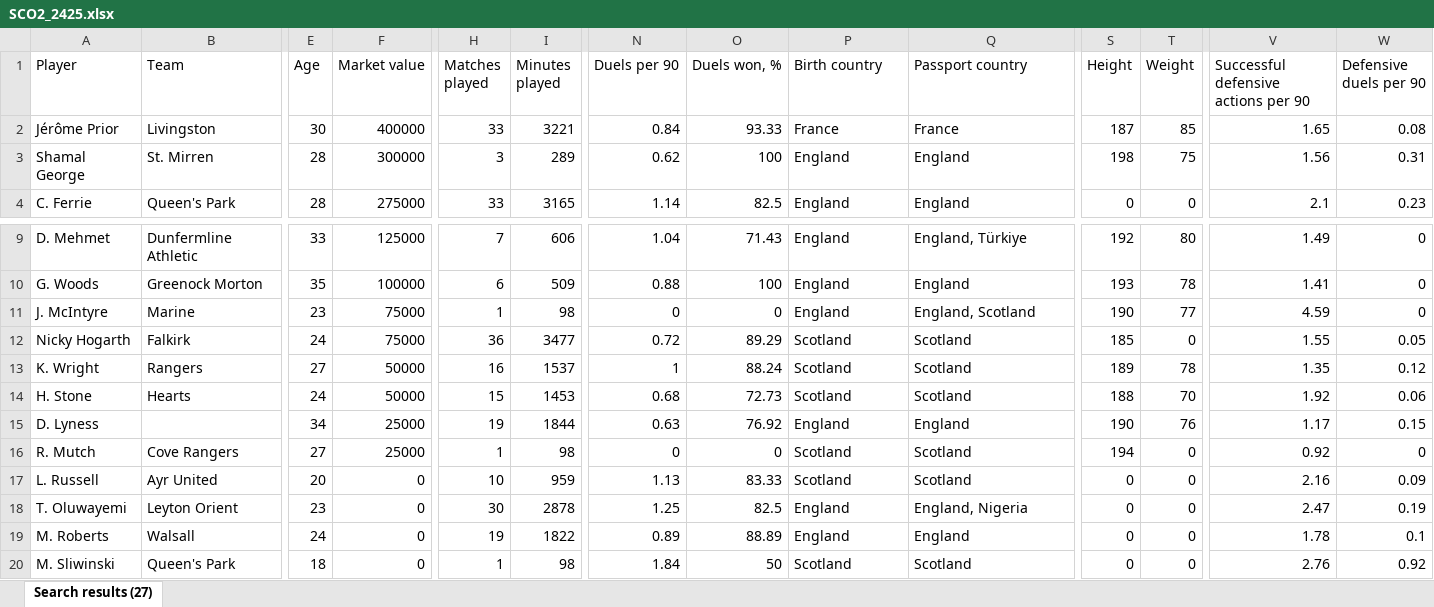
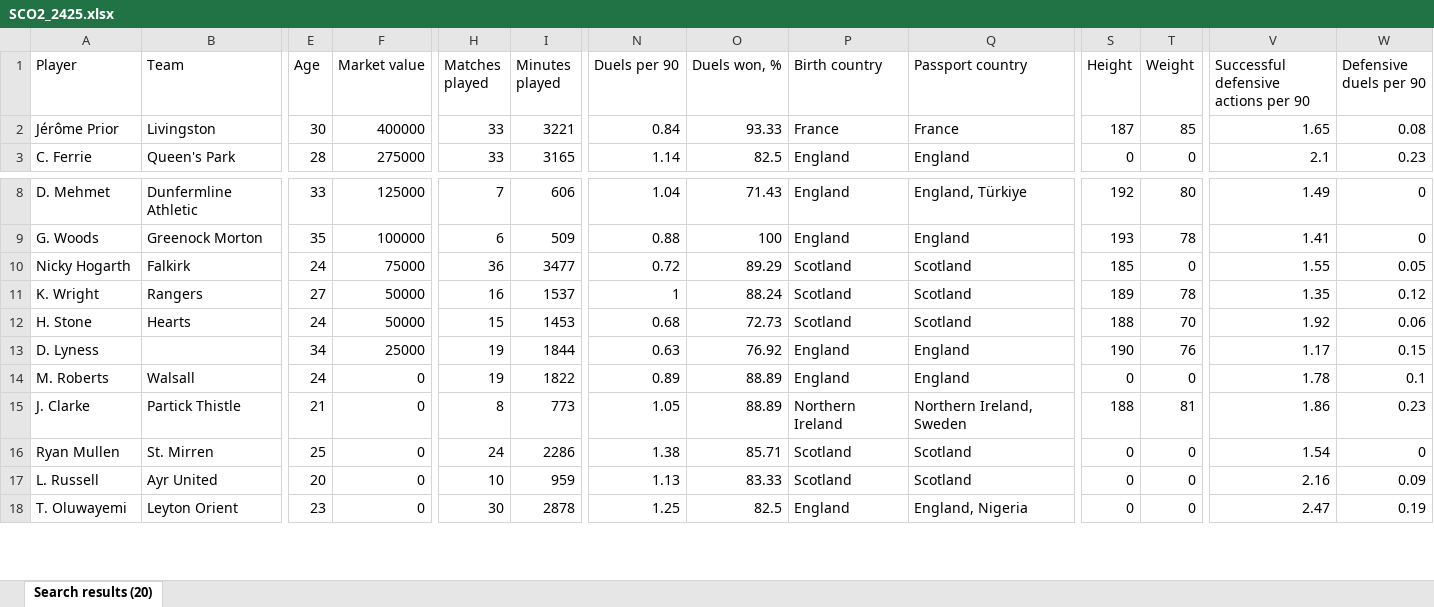
Before and after one commit to WTAnalysis/mfcwyscoutgk, an Excel workbook: gk-league-comparison/data/SCO2_2425.xlsx, sheet Search results (20), drawn as a sheet; only a part is shown, gaps mark what is left out; values as stored, in another font and other column widths than the file's, no borders; removed rows and columns are numbered as before the commit, all else as after; rows hold the shown columns only; the diff covers the shown part only; the diff names each change by its address in the sheet, - before the commit and + after, or states it on an @@ line.

```diff
--- a/gk-league-comparison/data/SCO2_2425.xlsx (sheet Search results (20))
+++ b/gk-league-comparison/data/SCO2_2425.xlsx (sheet Search results (20))
-sheet tab: Search results (27)
+sheet tab: Search results (20)
-row 3: Shamal George | St. Mirren | 28 | 300000 | 3 | 289 | 0.62 | 100 | England | England | 198 | 75 | 1.56 | 0.31
-row 11: J. McIntyre | Marine | 23 | 75000 | 1 | 98 | 0 | 0 | England | England, Scotland | 190 | 77 | 4.59 | 0
@@ row 19 moved to row 14: M. Roberts @@
-A15 (Player): R. Mutch
+A15 (Player): J. Clarke
-B15 (Team): Cove Rangers
+B15 (Team): Partick Thistle
-E15 (Age): 27
+E15 (Age): 21
-F15 (Market value): 25000
+F15 (Market value): 0
-H15 (Matches played): 1
+H15 (Matches played): 8
-I15 (Minutes played): 98
+I15 (Minutes played): 773
-N15 (Duels per 90): 0
+N15 (Duels per 90): 1.05
-O15 (Duels won, %): 0
+O15 (Duels won, %): 88.89
-P15 (Birth country): Scotland
+P15 (Birth country): Northern Ireland
-Q15 (Passport country): Scotland
+Q15 (Passport country): Northern Ireland, Sweden
-S15 (Height): 194
+S15 (Height): 188
-T15 (Weight): 0
+T15 (Weight): 81
-V15: 0.92
+V15: 1.86
-W15 (Defensive duels per 90): 0
+W15 (Defensive duels per 90): 0.23
@@ row 23 moved to row 16: Ryan Mullen @@
-row 20: M. Sliwinski | Queen's Park | 18 | 0 | 1 | 98 | 1.84 | 50 | Scotland | Scotland | 0 | 0 | 2.76 | 0.92
```
Also changed, not shown: 4 removed rows and 143 edited cells elsewhere in this sheet, 1 other file.
